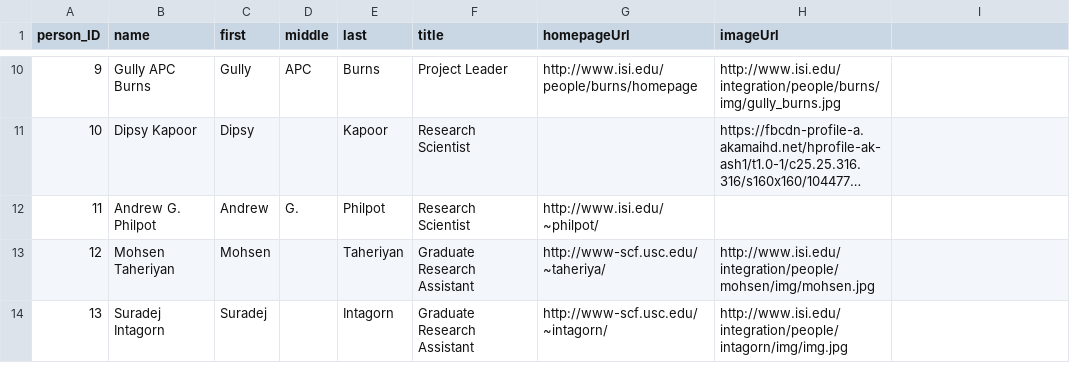
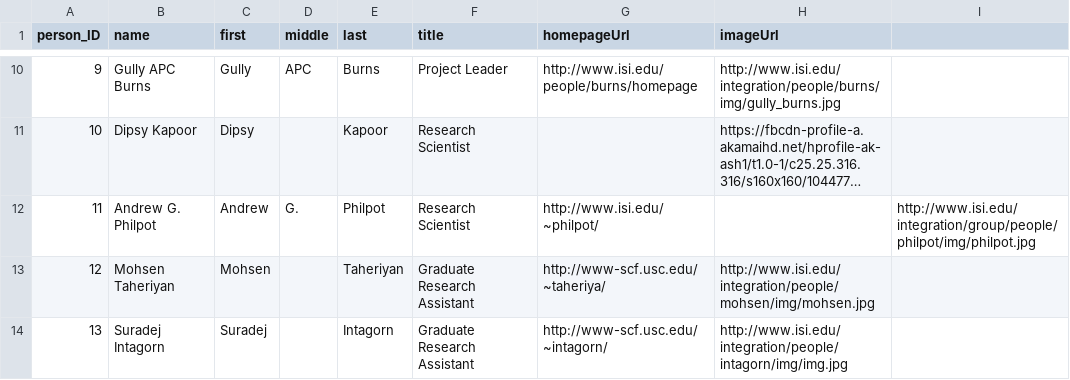
Before and after one commit to chetanme/division-page-data, a CSV file: data/people.csv, drawn as a sheet; only a part is shown, gaps mark what is left out; long unchanged cells end in …; the diff names each change by its address in the sheet, - before the commit and + after, or states it on an @@ line.

Commit message:
added profile pic url

```diff
--- a/data/people.csv
+++ b/data/people.csv
-I12: (empty)
+I12: http://www.isi.edu/integration/group/people/philpot/img/philpot.jpg
```
